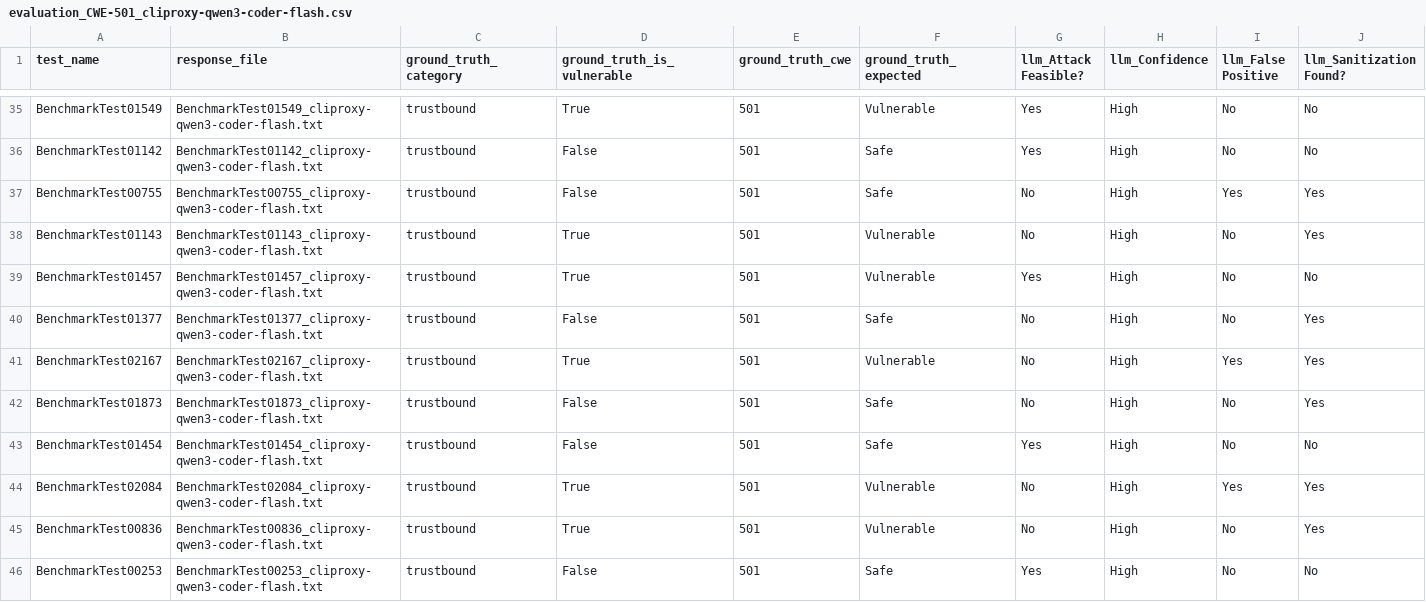
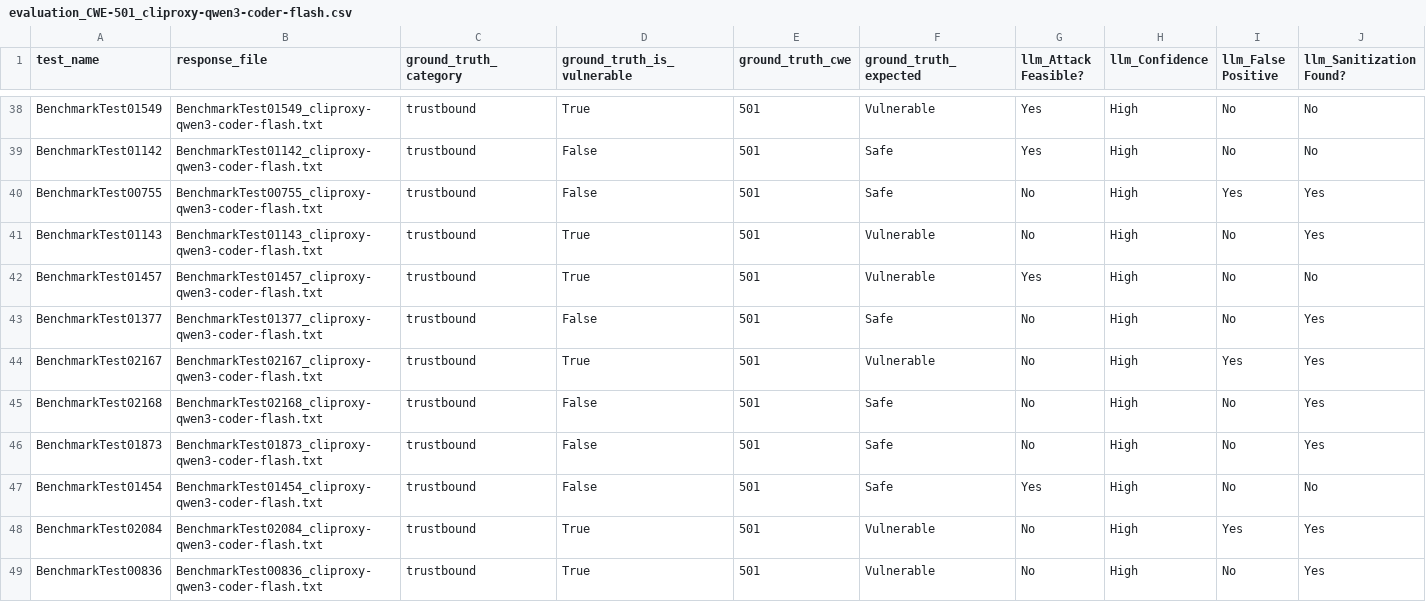
Before and after one commit to quangtuanitmo18/master-thesis, a CSV file: OWASP/results/baseline_owasp_CWE-501_cliproxy-qwen3-coder-flash/evaluation_CWE-501_cliproxy-qwen3-coder-flash.csv, drawn as a sheet; only a part is shown, gaps mark what is left out; the shorter side is filled out with more unchanged rows; the diff covers the shown part only.

```diff
--- a/OWASP/results/baseline_owasp_CWE-501_cliproxy-qwen3-coder-flash/evaluation_CWE-501_cliproxy-qwen3-coder-flash.csv
+++ b/OWASP/results/baseline_owasp_CWE-501_cliproxy-qwen3-coder-flash/evaluation_CWE-501_cliproxy-qwen3-coder-flash.csv
@@ -41,2 +44,3 @@ BenchmarkTest01377,BenchmarkTest01377_cliproxy-qwen3-coder-flash.txt,trustbound,
 BenchmarkTest02167,BenchmarkTest02167_cliproxy-qwen3-coder-flash.txt,trustbound,True,501,Vulnerable,No,High,Yes,Yes
+BenchmarkTest02168,BenchmarkTest02168_cliproxy-qwen3-coder-flash.txt,trustbound,False,501,Safe,No,High,No,Yes
 BenchmarkTest01873,BenchmarkTest01873_cliproxy-qwen3-coder-flash.txt,trustbound,False,501,Safe,No,High,No,Yes
```
Also changed, not shown: 6 added rows elsewhere in this file, OWASP/results/baseline_owasp_CWE-501_cliproxy-qwen3-coder-flash/evaluation_CWE-501_cliproxy-qwen3-coder-flash_unfiltered.csv, OWASP/results/baseline_owasp_CWE-501_cliproxy-qwen3-coder-plus/evaluation_CWE-501_cliproxy-qwen3-coder-plus.csv, 11 other files.
